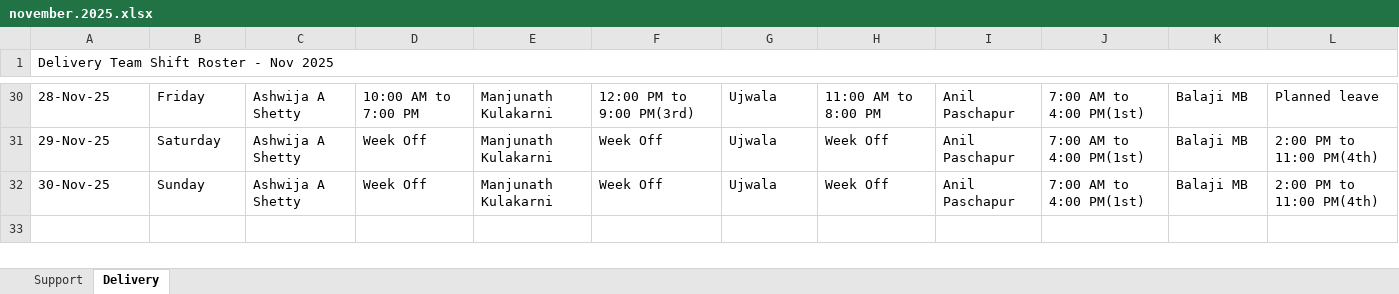
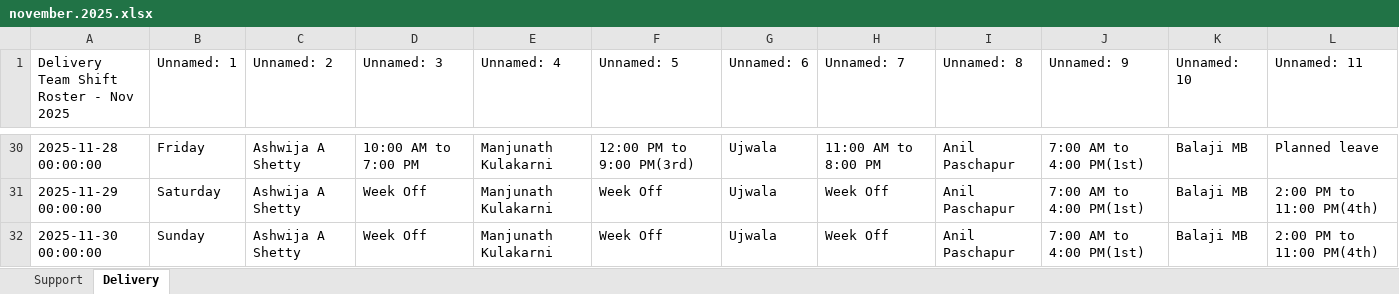
Before and after one commit to RudragoudaPatil503/Support-and-delivery-dashoard, an Excel workbook: november.2025.xlsx, sheet Delivery, drawn as a sheet; only a part is shown, gaps mark what is left out; values as stored, in another font and other column widths than the file's, no cell formats; the diff covers the shown part only; the diff names each change by its address in the sheet, - before the commit and + after, or states it on an @@ line.

```diff
--- a/november.2025.xlsx (sheet Delivery)
+++ b/november.2025.xlsx (sheet Delivery)
-A1:L1 merged
-B1: (empty)
+B1: Unnamed: 1
-C1: (empty)
+C1: Unnamed: 2
-D1: (empty)
+D1: Unnamed: 3
-E1: (empty)
+E1: Unnamed: 4
-F1: (empty)
+F1: Unnamed: 5
-G1: (empty)
+G1: Unnamed: 6
-H1: (empty)
+H1: Unnamed: 7
-I1: (empty)
+I1: Unnamed: 8
-J1: (empty)
+J1: Unnamed: 9
-K1: (empty)
+K1: Unnamed: 10
-L1: (empty)
+L1: Unnamed: 11
-A30: 28-Nov-25
+A30: 2025-11-28 00:00:00
-A31: 29-Nov-25
+A31: 2025-11-29 00:00:00
-A32: 30-Nov-25
+A32: 2025-11-30 00:00:00
```
Also changed, not shown: 27 edited cells elsewhere in this sheet, sheet Support, cell formats.
